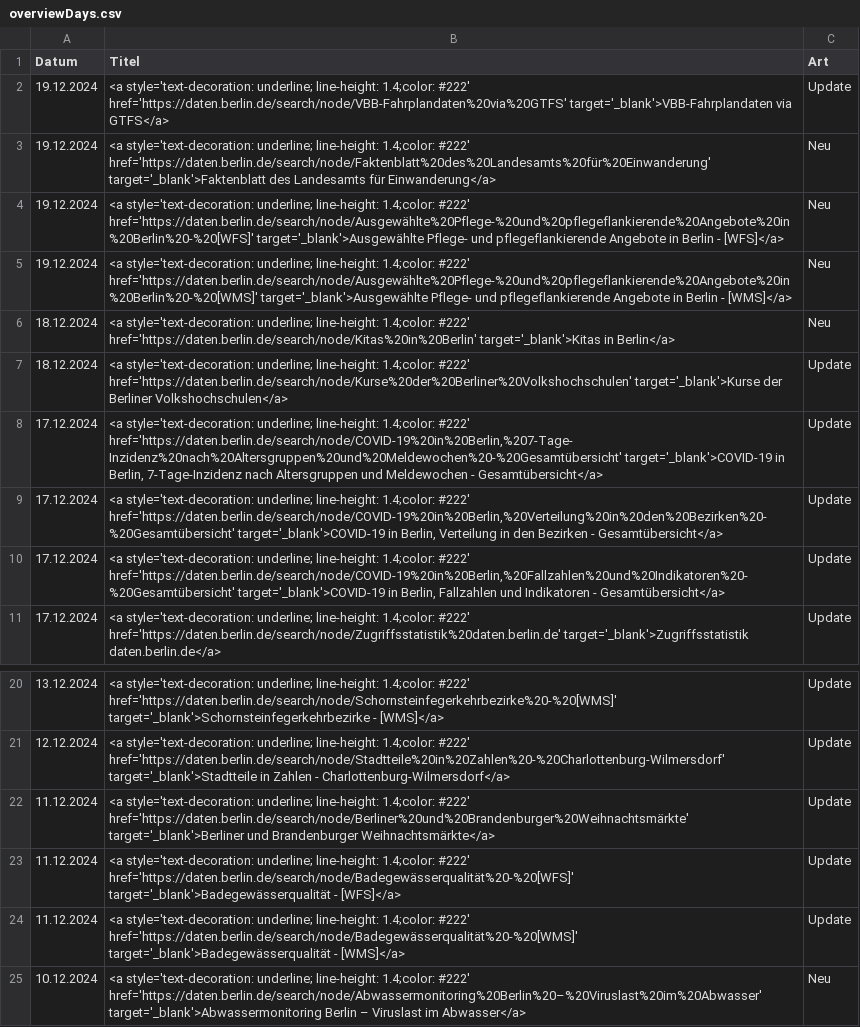
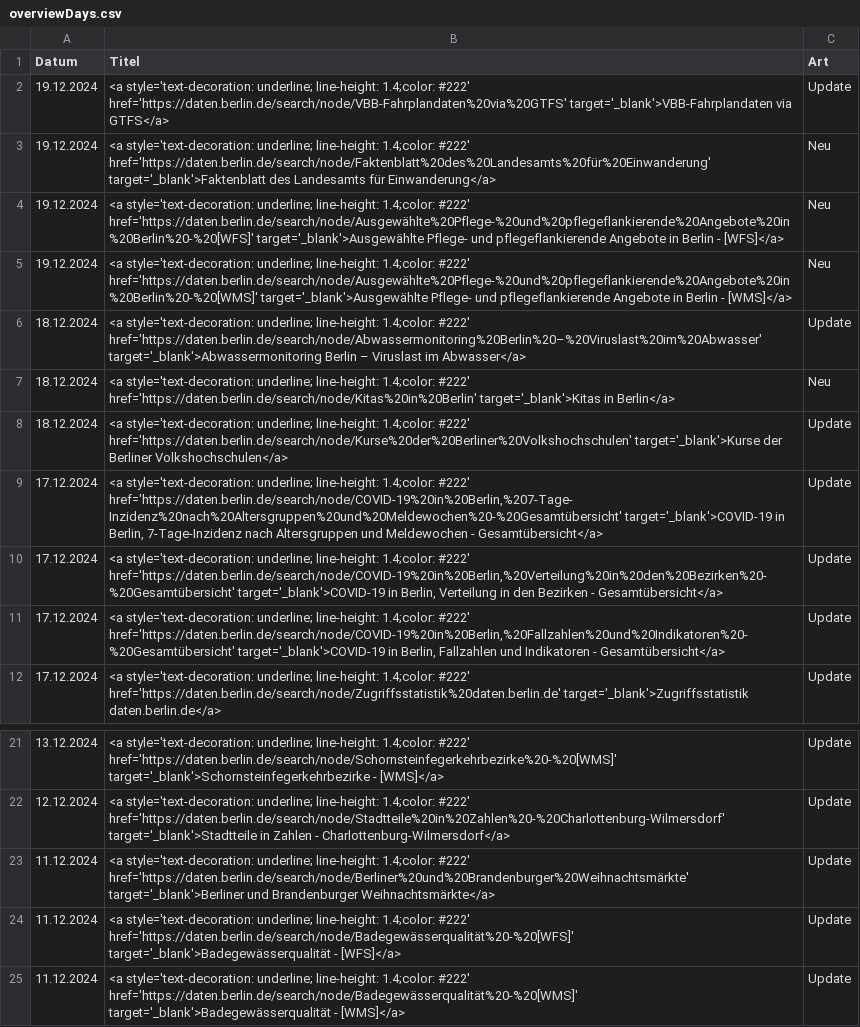
Before and after one commit to technologiestiftung/odis-opendata-vis, a CSV file: data/overviewDays.csv, drawn as a sheet; only a part is shown, gaps mark what is left out; removed rows and columns are numbered as before the commit, all else as after; the diff names each change by its address in the sheet, - before the commit and + after, or states it on an @@ line.

```diff
--- a/data/overviewDays.csv
+++ b/data/overviewDays.csv
+row 6: 18.12.2024 | <a style='text-decoration: underline; line-height: 1.4;color: #222' href='https://daten.berlin.de/search/node/Abwassermonitoring%20Berlin%20–%20Viruslast%20im%20Abwasser' target='_blank'>Abwassermonitoring Berlin – Viruslast im Abwasser</a> | Update
-row 25: 10.12.2024 | <a style='text-decoration: underline; line-height: 1.4;color: #222' href='https://daten.berlin.de/search/node/Abwassermonitoring%20Berlin%20–%20Viruslast%20im%20Abwasser' target='_blank'>Abwassermonitoring Berlin – Viruslast im Abwasser</a> | Neu
```
Also changed, not shown: 1 other file.
